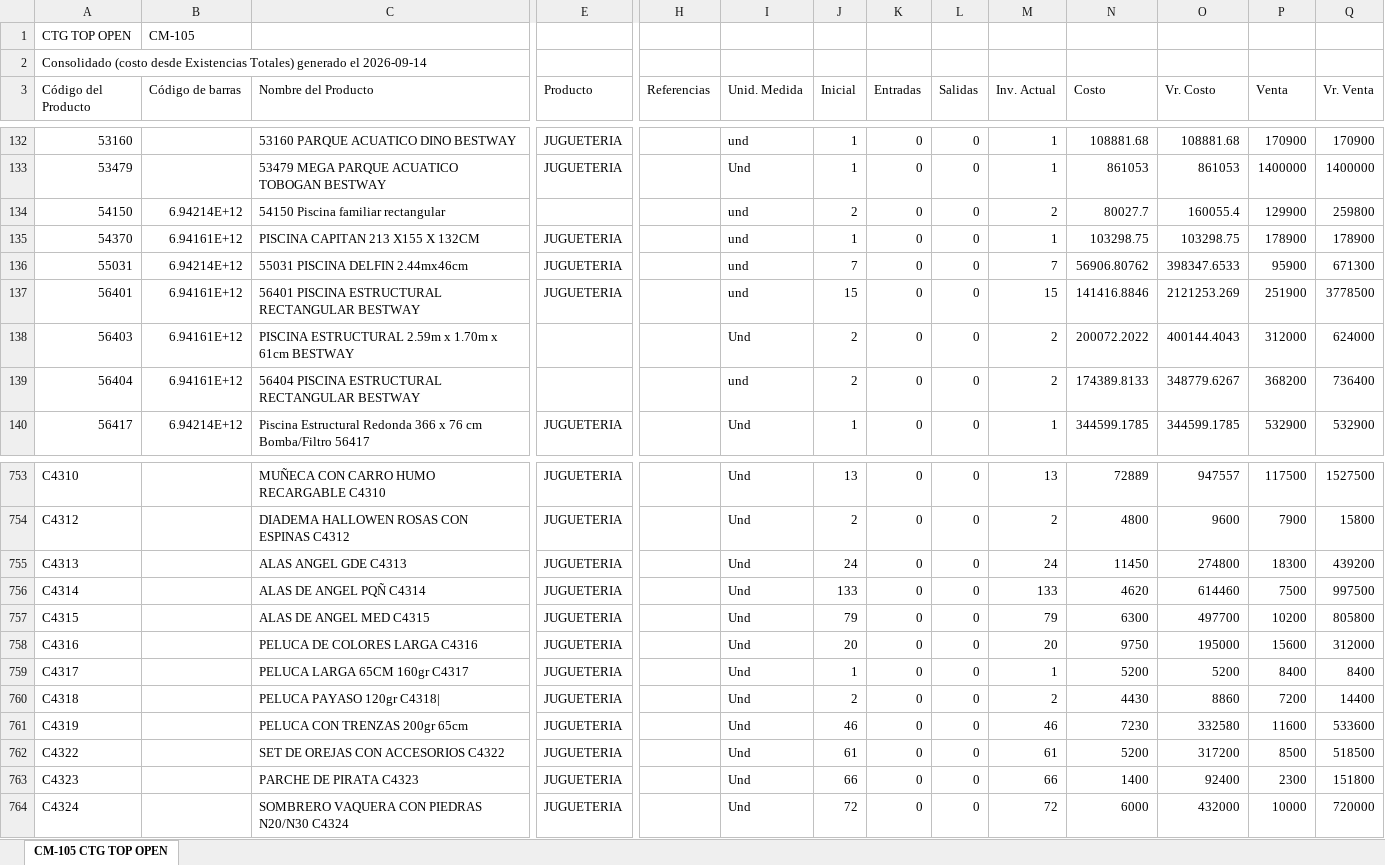
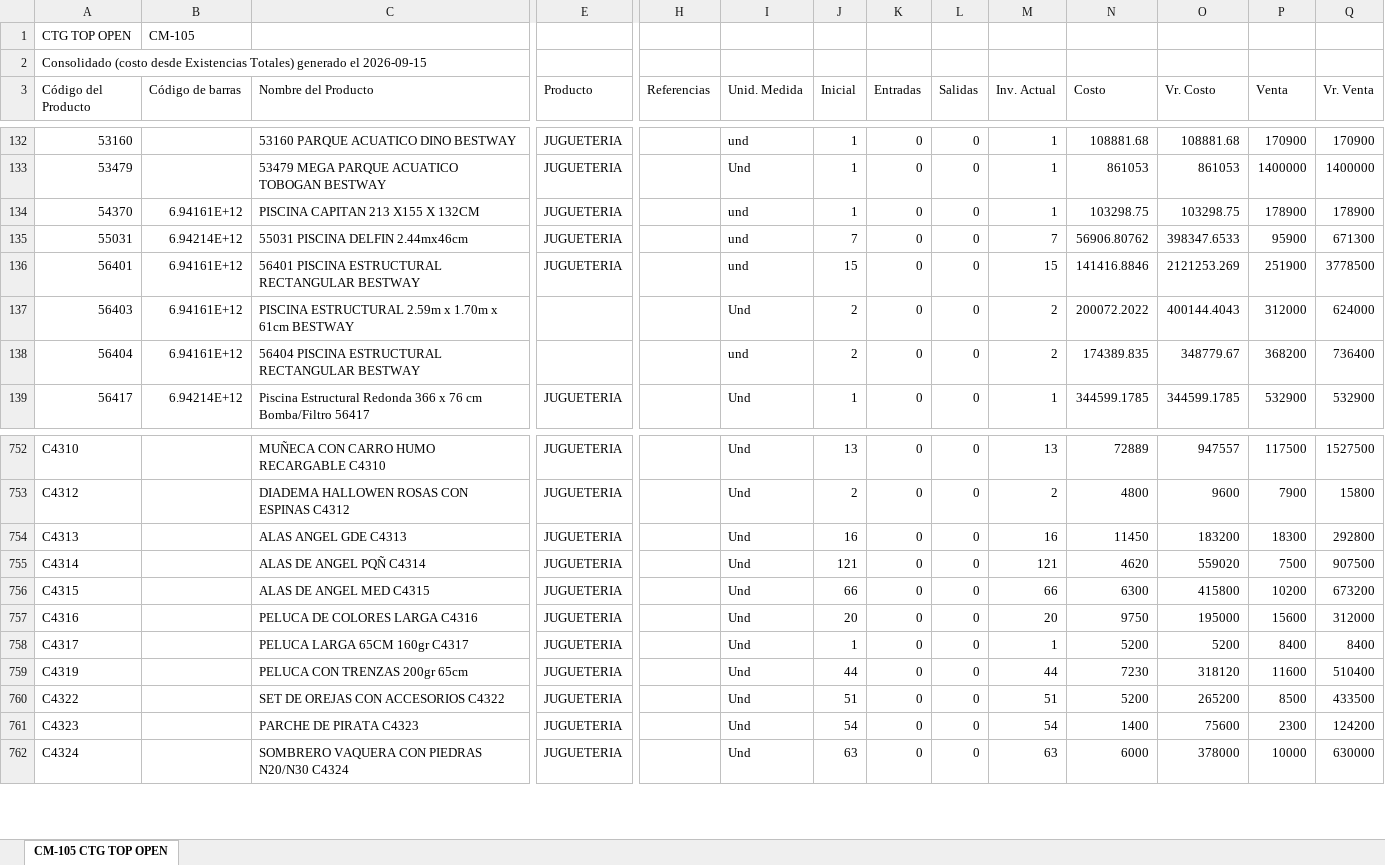
Before and after one commit to jeicardu03/vsummer-dashboard-toys, an Excel workbook: bodegas/CM-105.xlsx, sheet CM-105 CTG TOP OPEN, drawn as a sheet; only a part is shown, gaps mark what is left out; values as stored, in another font and other column widths than the file's, no borders; removed rows and columns are numbered as before the commit, all else as after; rows hold the shown columns only; the diff covers the shown part only; the diff names each change by its address in the sheet, - before the commit and + after, or states it on an @@ line.

```diff
--- a/bodegas/CM-105.xlsx (sheet CM-105 CTG TOP OPEN)
+++ b/bodegas/CM-105.xlsx (sheet CM-105 CTG TOP OPEN)
-A2 (Código del Producto): …generado el 2026-09-14
+A2 (Código del Producto): …generado el 2026-09-15
-row 134: 54150 | 6.94214E+12 | 54150 Piscina familiar rectangular |  |  | und | 2 | 0 | 0 | 2 | 80027.7 | 160055.4 | 129900 | 259800
-N138 (Costo): 174389.8133
+N138 (Costo): 174389.835
-O138 (Vr. Costo): 348779.6267
+O138 (Vr. Costo): 348779.67
-J754 (Inicial): 24
+J754 (Inicial): 16
-M754 (Inv. Actual): 24
+M754 (Inv. Actual): 16
-O754 (Vr. Costo): 274800
+O754 (Vr. Costo): 183200
-Q754 (Vr. Venta): 439200
+Q754 (Vr. Venta): 292800
-J755 (Inicial): 133
+J755 (Inicial): 121
-M755 (Inv. Actual): 133
+M755 (Inv. Actual): 121
-O755 (Vr. Costo): 614460
+O755 (Vr. Costo): 559020
-Q755 (Vr. Venta): 997500
+Q755 (Vr. Venta): 907500
-J756 (Inicial): 79
+J756 (Inicial): 66
-M756 (Inv. Actual): 79
+M756 (Inv. Actual): 66
-O756 (Vr. Costo): 497700
+O756 (Vr. Costo): 415800
-Q756 (Vr. Venta): 805800
+Q756 (Vr. Venta): 673200
-row 760: C4318 |  | PELUCA PAYASO 120gr C4318| | JUGUETERIA |  | Und | 2 | 0 | 0 | 2 | 4430 | 8860 | 7200 | 14400
-J759 (Inicial): 46
+J759 (Inicial): 44
-M759 (Inv. Actual): 46
+M759 (Inv. Actual): 44
-O759 (Vr. Costo): 332580
+O759 (Vr. Costo): 318120
-Q759 (Vr. Venta): 533600
+Q759 (Vr. Venta): 510400
-J760 (Inicial): 61
+J760 (Inicial): 51
-M760 (Inv. Actual): 61
+M760 (Inv. Actual): 51
-O760 (Vr. Costo): 317200
+O760 (Vr. Costo): 265200
-Q760 (Vr. Venta): 518500
+Q760 (Vr. Venta): 433500
-J761 (Inicial): 66
+J761 (Inicial): 54
-M761 (Inv. Actual): 66
+M761 (Inv. Actual): 54
-O761 (Vr. Costo): 92400
+O761 (Vr. Costo): 75600
-Q761 (Vr. Venta): 151800
+Q761 (Vr. Venta): 124200
-J762 (Inicial): 72
+J762 (Inicial): 63
-M762 (Inv. Actual): 72
+M762 (Inv. Actual): 63
-O762 (Vr. Costo): 432000
+O762 (Vr. Costo): 378000
-Q762 (Vr. Venta): 720000
+Q762 (Vr. Venta): 630000
```
Also changed, not shown: 373 edited cells elsewhere in this sheet, bodegas/02.xlsx, bodegas/LJ-02.xlsx, 12 other files.
